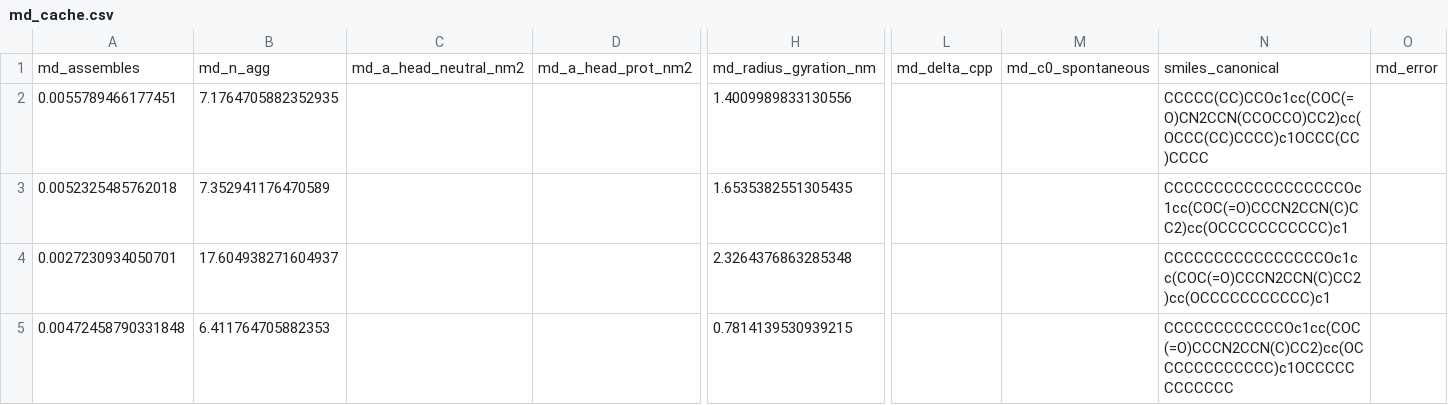
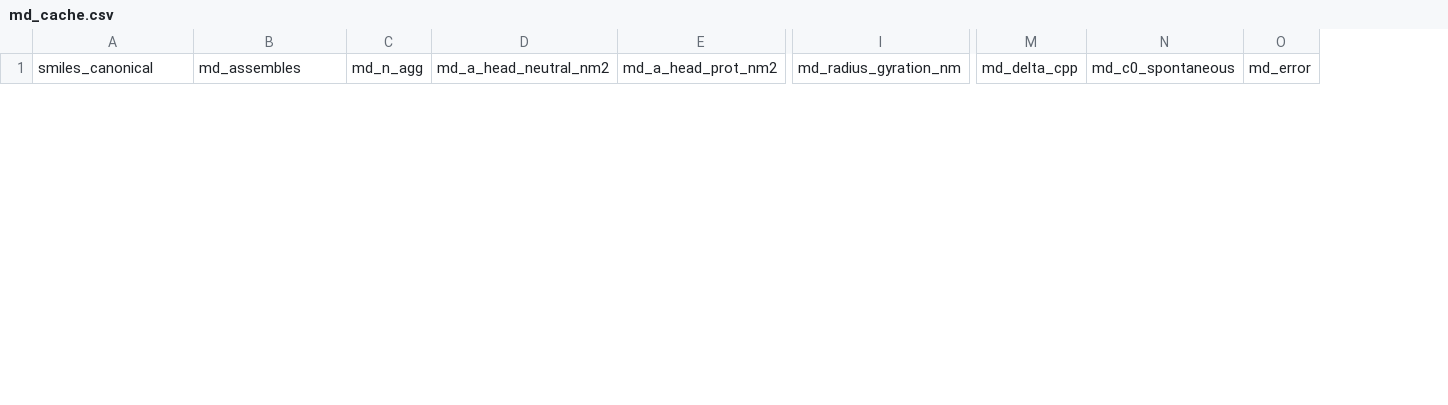
Before and after one commit to atiwary123/IAJD_Full_Workflow_-pKa-bioactivity-, a CSV file: IAJD_master/bundles_caches/physics/md_cache.csv, drawn as a sheet; only a part is shown, gaps mark what is left out; removed rows and columns are numbered as before the commit, all else as after; rows hold the shown columns only; the diff covers the shown part only; the diff names each change by its address in the sheet, - before the commit and + after, or states it on an @@ line.

```diff
--- a/IAJD_master/bundles_caches/physics/md_cache.csv
+++ b/IAJD_master/bundles_caches/physics/md_cache.csv
+column C, row 1: md_n_agg
-column N, row 1: smiles_canonical
-A1: md_assembles
+A1: smiles_canonical
-B1: md_n_agg
+B1: md_assembles
-row 2: 0.0055789466177451 | 7.1764705882352935 |  |  | 1.4009989833130556 |  |  | CCCCC(CC)CCOc1cc(COC(=O)CN2CCN(CCOCCO)CC2)cc(OCCC(CC)CCCC)c1OCCC(CC)CCCC
-row 3: 0.0052325485762018 | 7.352941176470589 |  |  | 1.6535382551305435 |  |  | CCCCCCCCCCCCCCCCCCOc1cc(COC(=O)CCCN2CCN(C)CC2)cc(OCCCCCCCCCCC)c1
-row 4: 0.0027230934050701 | 17.604938271604937 |  |  | 2.3264376863285348 |  |  | CCCCCCCCCCCCCCCCOc1cc(COC(=O)CCCN2CCN(C)CC2)cc(OCCCCCCCCCCC)c1
-row 5: 0.00472458790331848 | 6.411764705882353 |  |  | 0.7814139530939215 |  |  | CCCCCCCCCCCCOc1cc(COC(=O)CCCN2CCN(C)CC2)cc(OCCCCCCCCCCCC)c1OCCCCCCCCCCCC
```
Also changed, not shown: 4 added rows elsewhere in this file, 2 other files.
